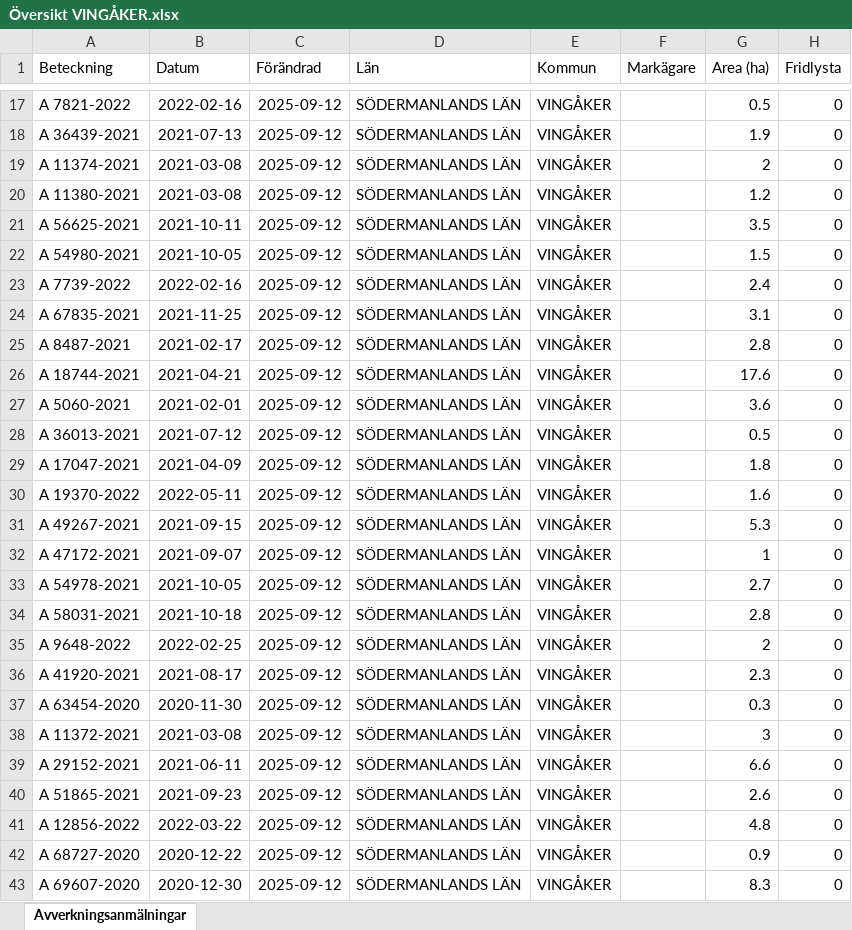
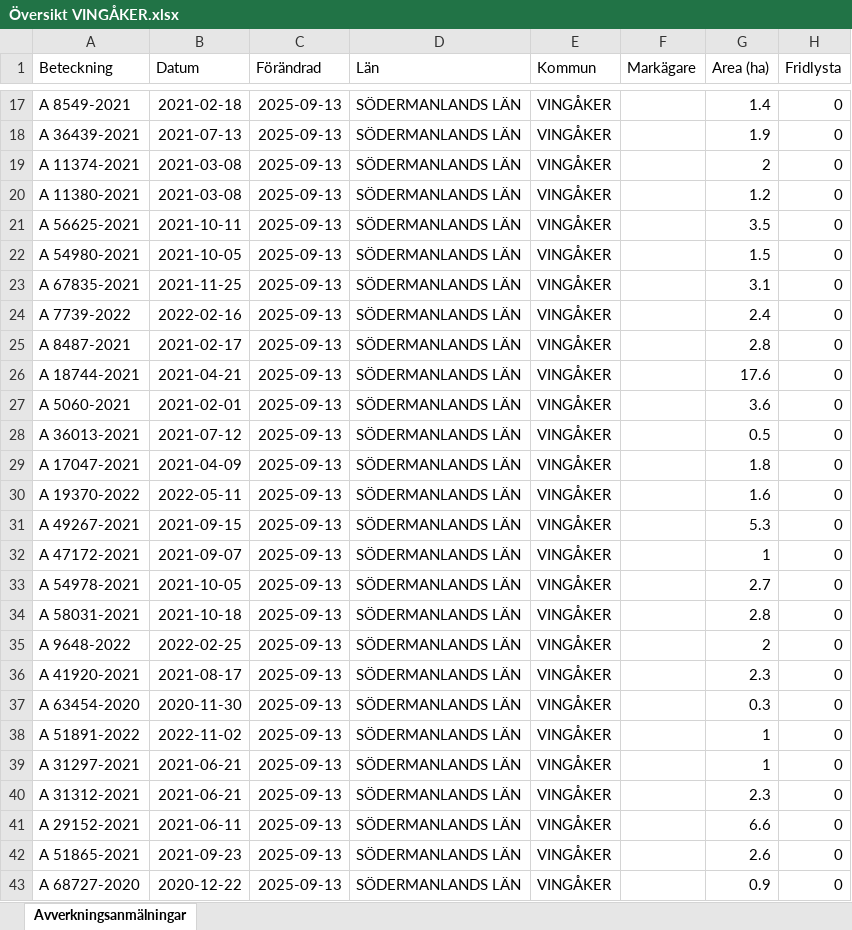
Before and after one commit to klasma/Logging_0428, an Excel workbook: Översikt VINGÅKER.xlsx, sheet Avverkningsanmälningar, drawn as a sheet; only a part is shown, gaps mark what is left out; values as stored, in another font and other column widths than the file's, no borders; the diff covers the shown part only; the diff names each change by its address in the sheet, - before the commit and + after, or states it on an @@ line.

```diff
--- a/Översikt VINGÅKER.xlsx (sheet Avverkningsanmälningar)
+++ b/Översikt VINGÅKER.xlsx (sheet Avverkningsanmälningar)
-A17 (Beteckning): A 7821-2022
+A17 (Beteckning): A 8549-2021
-B17 (Datum): 2022-02-16
+B17 (Datum): 2021-02-18
-C17:C43 (Förändrad): 2025-09-12
+C17:C43 (Förändrad): 2025-09-13
-G17 (Area (ha)): 0.5
+G17 (Area (ha)): 1.4
-A23 (Beteckning): A 7739-2022
+A23 (Beteckning): A 67835-2021
-B23 (Datum): 2022-02-16
+B23 (Datum): 2021-11-25
-G23 (Area (ha)): 2.4
+G23 (Area (ha)): 3.1
-A24 (Beteckning): A 67835-2021
+A24 (Beteckning): A 7739-2022
-B24 (Datum): 2021-11-25
+B24 (Datum): 2022-02-16
-G24 (Area (ha)): 3.1
+G24 (Area (ha)): 2.4
-A38 (Beteckning): A 11372-2021
+A38 (Beteckning): A 51891-2022
-B38 (Datum): 2021-03-08
+B38 (Datum): 2022-11-02
-G38 (Area (ha)): 3
+G38 (Area (ha)): 1
-A39 (Beteckning): A 29152-2021
+A39 (Beteckning): A 31297-2021
-B39 (Datum): 2021-06-11
+B39 (Datum): 2021-06-21
-G39 (Area (ha)): 6.6
+G39 (Area (ha)): 1
-A40 (Beteckning): A 51865-2021
+A40 (Beteckning): A 31312-2021
-B40 (Datum): 2021-09-23
+B40 (Datum): 2021-06-21
-G40 (Area (ha)): 2.6
+G40 (Area (ha)): 2.3
-A41 (Beteckning): A 12856-2022
+A41 (Beteckning): A 29152-2021
-B41 (Datum): 2022-03-22
+B41 (Datum): 2021-06-11
-G41 (Area (ha)): 4.8
+G41 (Area (ha)): 6.6
-A42 (Beteckning): A 68727-2020
+A42 (Beteckning): A 51865-2021
-B42 (Datum): 2020-12-22
+B42 (Datum): 2021-09-23
-G42 (Area (ha)): 0.9
+G42 (Area (ha)): 2.6
-A43 (Beteckning): A 69607-2020
+A43 (Beteckning): A 68727-2020
-B43 (Datum): 2020-12-30
+B43 (Datum): 2020-12-22
-G43 (Area (ha)): 8.3
+G43 (Area (ha)): 0.9
```
Also changed, not shown: 995 edited cells elsewhere in this sheet, artfynd/A 13073-2023 artfynd.xlsx, artfynd/A 24223-2021 artfynd.xlsx, 47 other files.
